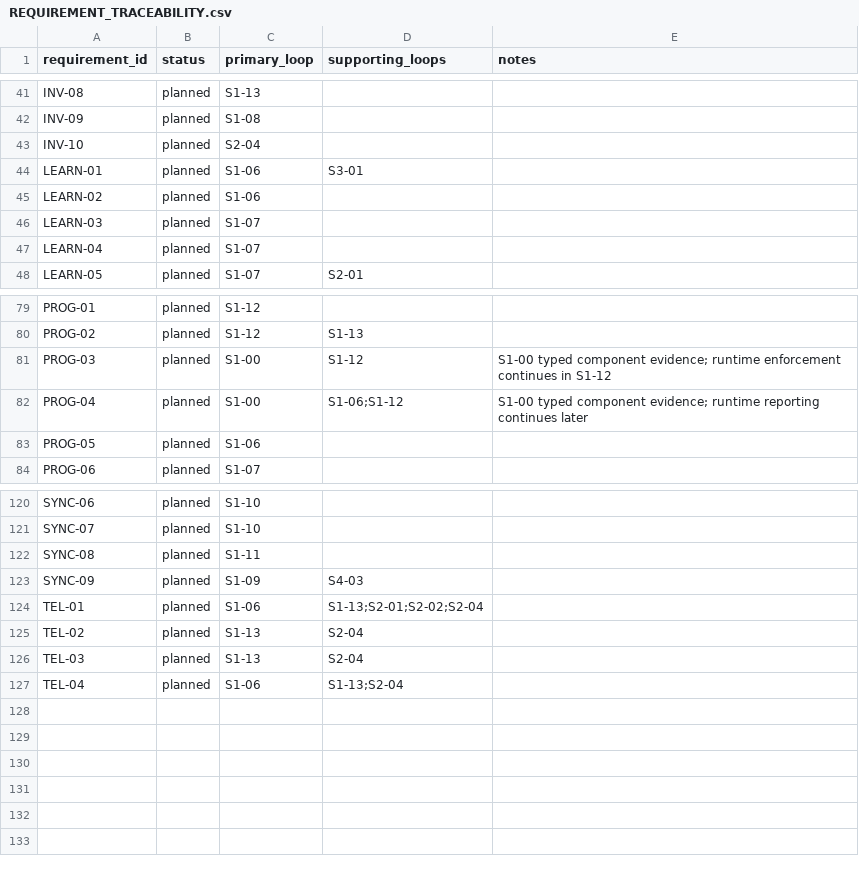
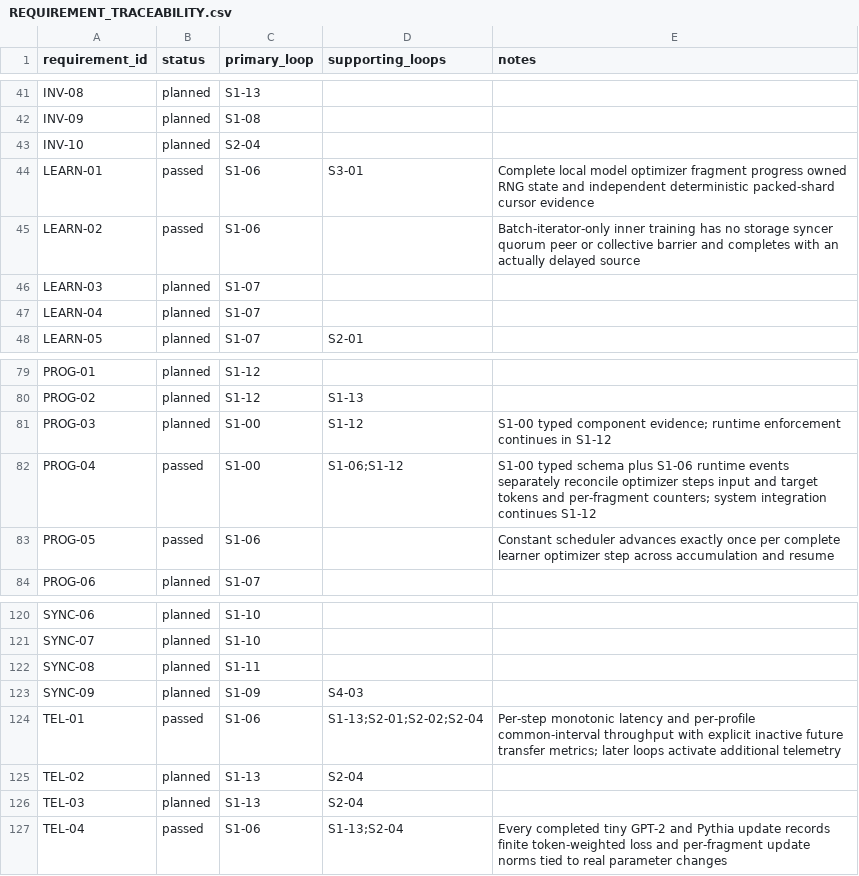
Before and after one commit to UnbearableFate/fsbdd, a CSV file: plans/FS_DILOCO_CODEX_EXECUTION_PLAN/plans/REQUIREMENT_TRACEABILITY.csv, drawn as a sheet; only a part is shown, gaps mark what is left out.

Commit message:
docs(stage1): persist S1-06 L1 evidence

```diff
--- a/plans/FS_DILOCO_CODEX_EXECUTION_PLAN/plans/REQUIREMENT_TRACEABILITY.csv
+++ b/plans/FS_DILOCO_CODEX_EXECUTION_PLAN/plans/REQUIREMENT_TRACEABILITY.csv
@@ -43,4 +43,4 @@ INV-09,planned,S1-08,,
 INV-10,planned,S2-04,,
-LEARN-01,planned,S1-06,S3-01,
-LEARN-02,planned,S1-06,,
+LEARN-01,passed,S1-06,S3-01,Complete local model optimizer fragment progress owned RNG state and independent deterministic packed-shard cursor evidence
+LEARN-02,passed,S1-06,,Batch-iterator-only inner training has no storage syncer quorum peer or collective barrier and completes with an actually delayed source
 LEARN-03,planned,S1-07,,
@@ -81,4 +81,4 @@ PROG-02,planned,S1-12,S1-13,
 PROG-03,planned,S1-00,S1-12,S1-00 typed component evidence; runtime enforcement continues in S1-12
-PROG-04,planned,S1-00,S1-06;S1-12,S1-00 typed component evidence; runtime reporting continues later
-PROG-05,planned,S1-06,,
+PROG-04,passed,S1-00,S1-06;S1-12,S1-00 typed schema plus S1-06 runtime events separately reconcile optimizer steps input and target tokens and per-fragment counters; system integration continues S1-12
+PROG-05,passed,S1-06,,Constant scheduler advances exactly once per complete learner optimizer step across accumulation and resume
 PROG-06,planned,S1-07,,
@@ -123,5 +123,5 @@ SYNC-08,planned,S1-11,,
 SYNC-09,planned,S1-09,S4-03,
-TEL-01,planned,S1-06,S1-13;S2-01;S2-02;S2-04,
+TEL-01,passed,S1-06,S1-13;S2-01;S2-02;S2-04,Per-step monotonic latency and per-profile common-interval throughput with explicit inactive future transfer metrics; later loops activate additional telemetry
 TEL-02,planned,S1-13,S2-04,
 TEL-03,planned,S1-13,S2-04,
-TEL-04,planned,S1-06,S1-13;S2-04,
+TEL-04,passed,S1-06,S1-13;S2-04,Every completed tiny GPT-2 and Pythia update records finite token-weighted loss and per-fragment update norms tied to real parameter changes
```
Also changed, not shown: 3 other files.
